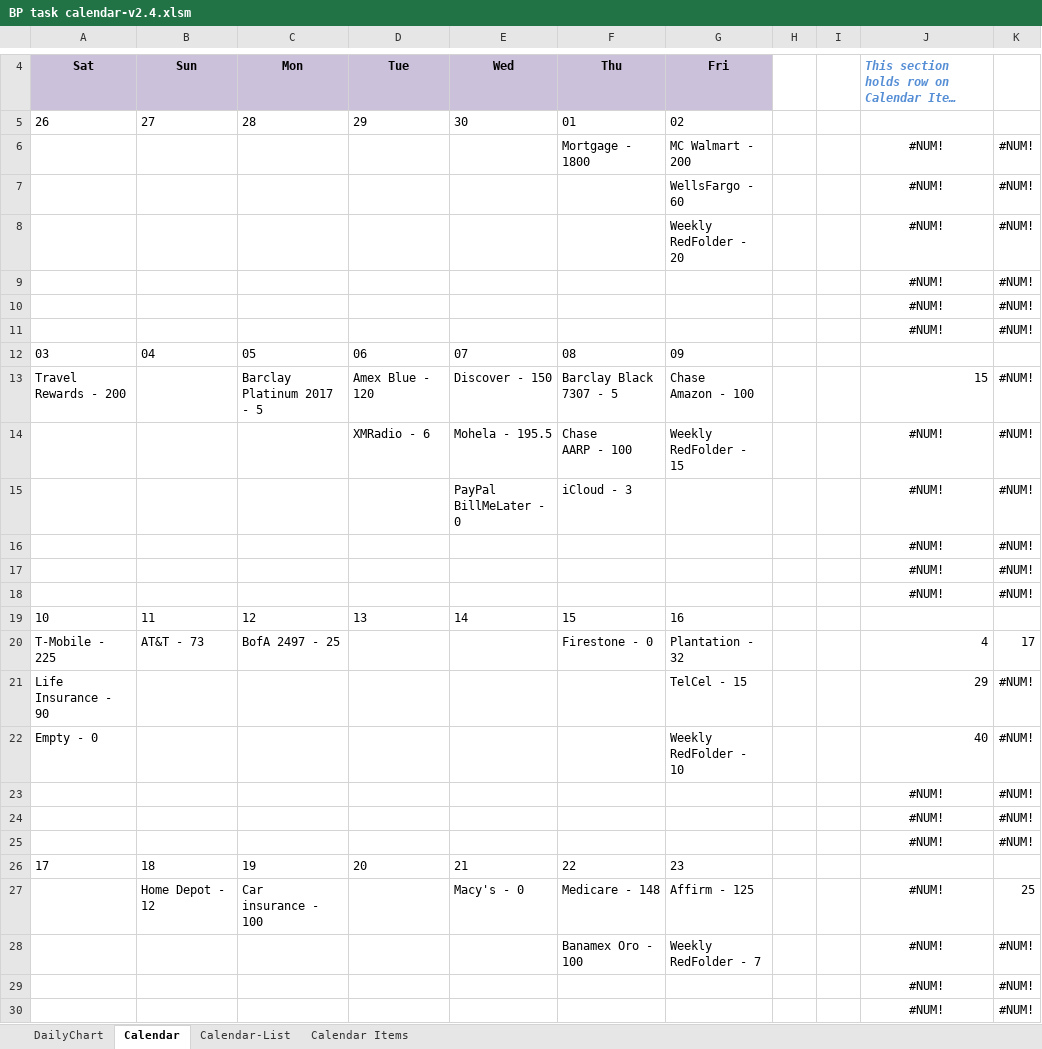
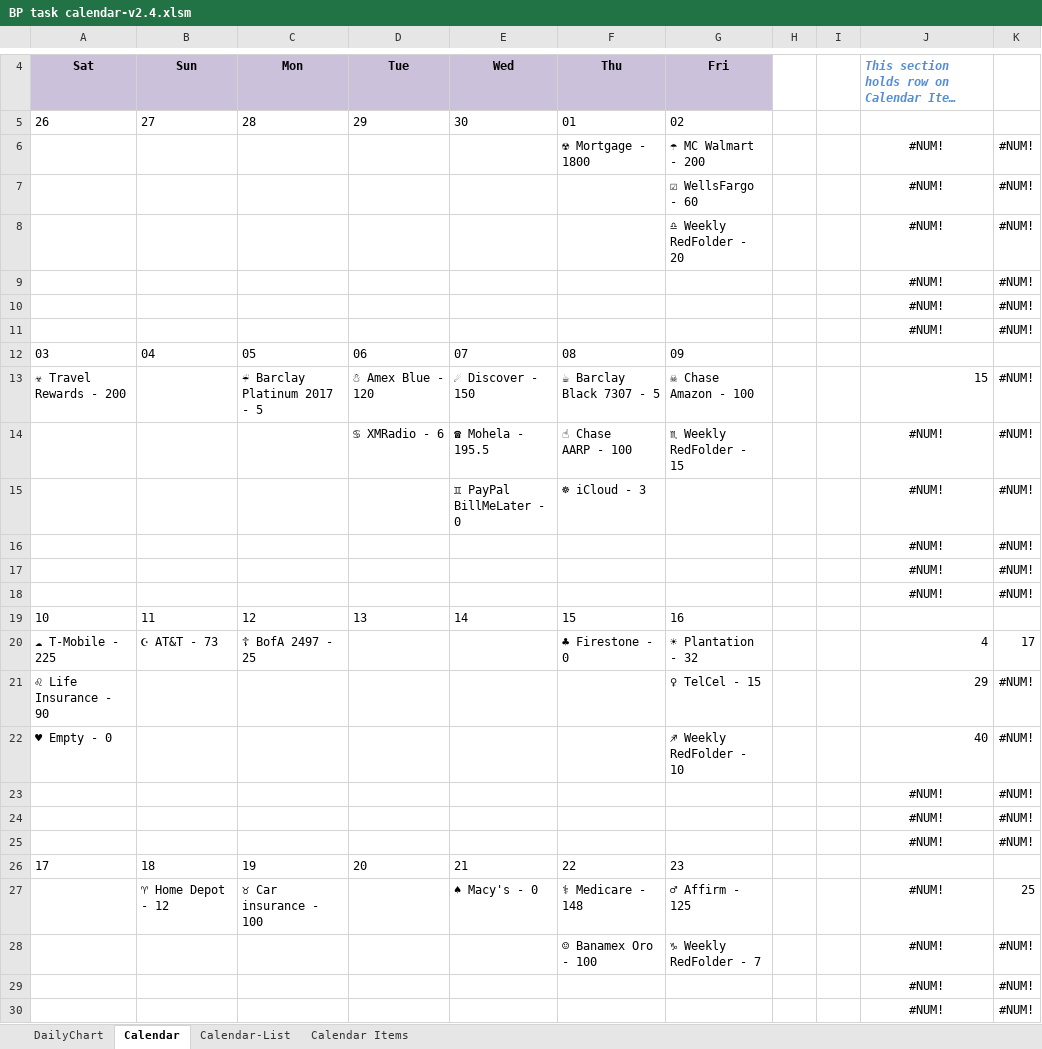
Before and after one commit to elzopi/Elzopi, an Excel workbook: BP task calendar-v2.4.xlsm, sheet Calendar, drawn as a sheet; only a part is shown, gaps mark what is left out; long unchanged cells end in …; values as stored, in another font and other column widths than the file's, no borders; conditional formats not drawn; ↵ is a line break in a cell; the diff covers the shown part only; the diff names each change by its address in the sheet, - before the commit and + after, or states it on an @@ line.

Commit message:
Add files via upload
Added cell highlighting to indicate current month and current day
Added UTF-8 graphics for better presentation on calendar cells

```diff
--- a/BP task calendar-v2.4.xlsm (sheet Calendar)
+++ b/BP task calendar-v2.4.xlsm (sheet Calendar)
-F6: Mortgage - 1800
+F6: ☢ Mortgage - 1800
-G6: MC Walmart - 200
+G6: ☂ MC Walmart - 200
-G7: WellsFargo - 60
+G7: ☑ WellsFargo - 60
-G8: Weekly RedFolder - 20
+G8: ♎ Weekly RedFolder - 20
-A13: Travel Rewards - 200
+A13: ☣ Travel Rewards - 200
-C13: Barclay Platinum 2017 - 5
+C13: ☔ Barclay Platinum 2017 - 5
-D13: Amex Blue - 120
+D13: ☃ Amex Blue - 120
-E13: Discover - 150
+E13: ☄ Discover - 150
-F13: Barclay Black 7307 - 5
+F13: ☕ Barclay Black 7307 - 5
-G13: Chase ↵ Amazon - 100
+G13: ☠ Chase ↵ Amazon - 100
-D14: XMRadio - 6
+D14: ♋ XMRadio - 6
-E14: Mohela - 195.5
+E14: ☎ Mohela - 195.5
-F14: Chase ↵ AARP - 100
+F14: ☝ Chase ↵ AARP - 100
-G14: Weekly RedFolder - 15
+G14: ♏ Weekly RedFolder - 15
-E15: PayPal BillMeLater - 0
+E15: ♊ PayPal BillMeLater - 0
-F15: iCloud - 3
+F15: ☸ iCloud - 3
-A20: T-Mobile - 225
+A20: ☁ T-Mobile - 225
-B20: AT&T - 73
+B20: ☪ AT&T - 73
-C20: BofA 2497 - 25
+C20: ☦ BofA 2497 - 25
-F20: Firestone - 0
+F20: ♣ Firestone - 0
-G20: Plantation - 32
+G20: ☀ Plantation - 32
-A21: Life Insurance - 90
+A21: ♌ Life Insurance - 90
-G21: TelCel - 15
+G21: ♀ TelCel - 15
-A22: Empty - 0
+A22: ♥ Empty - 0
-G22: Weekly RedFolder - 10
+G22: ♐ Weekly RedFolder - 10
-B27: Home Depot - 12
+B27: ♈ Home Depot - 12
-C27: Car ↵ insurance - 100
+C27: ♉ Car ↵ insurance - 100
-E27: Macy's - 0
+E27: ♠ Macy's - 0
-F27: Medicare - 148
+F27: ⚕ Medicare - 148
-G27: Affirm - 125
+G27: ♂ Affirm - 125
-F28: Banamex Oro - 100
+F28: ☺ Banamex Oro - 100
-G28: Weekly RedFolder - 7
+G28: ♑ Weekly RedFolder - 7
```
Also changed, not shown: 7 edited cells elsewhere in this sheet, sheet Calendar-List, sheet Calendar Items, formulas that keep their value, charts or pictures.
